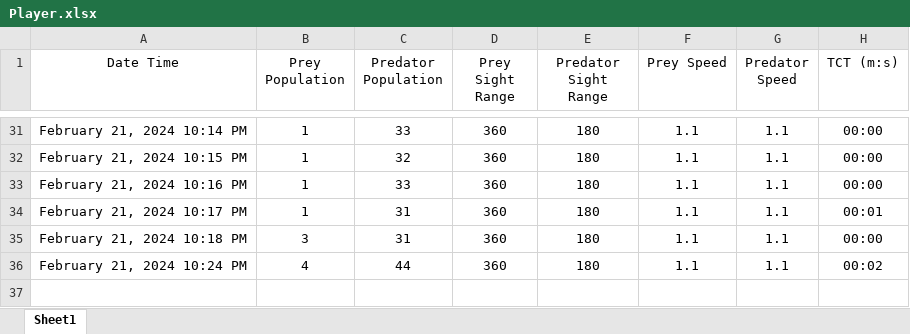
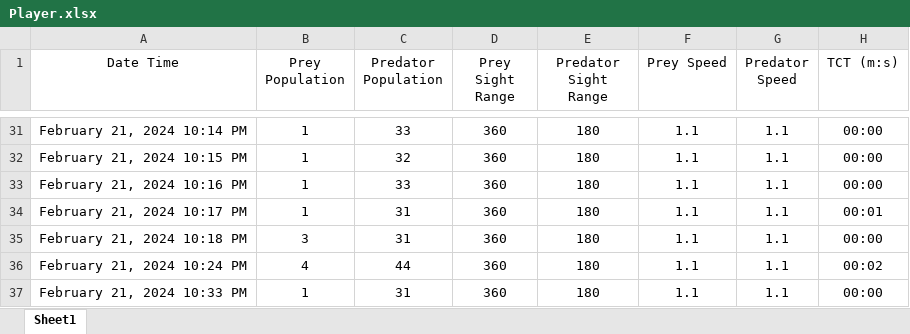
Before and after one commit to Yole4/predator-and-prey-using-python, an Excel workbook: Player.xlsx, sheet Sheet1, drawn as a sheet; only a part is shown, gaps mark what is left out; values as stored, in another font and other column widths than the file's, no borders; the diff names each change by its address in the sheet, - before the commit and + after, or states it on an @@ line.

```diff
--- a/Player.xlsx (sheet Sheet1)
+++ b/Player.xlsx (sheet Sheet1)
+row 37: February 21, 2024 10:33 PM | 1 | 31 | 360 | 180 | 1.1 | 1.1 | 00:00
```
Also changed, not shown: 1 other file.
